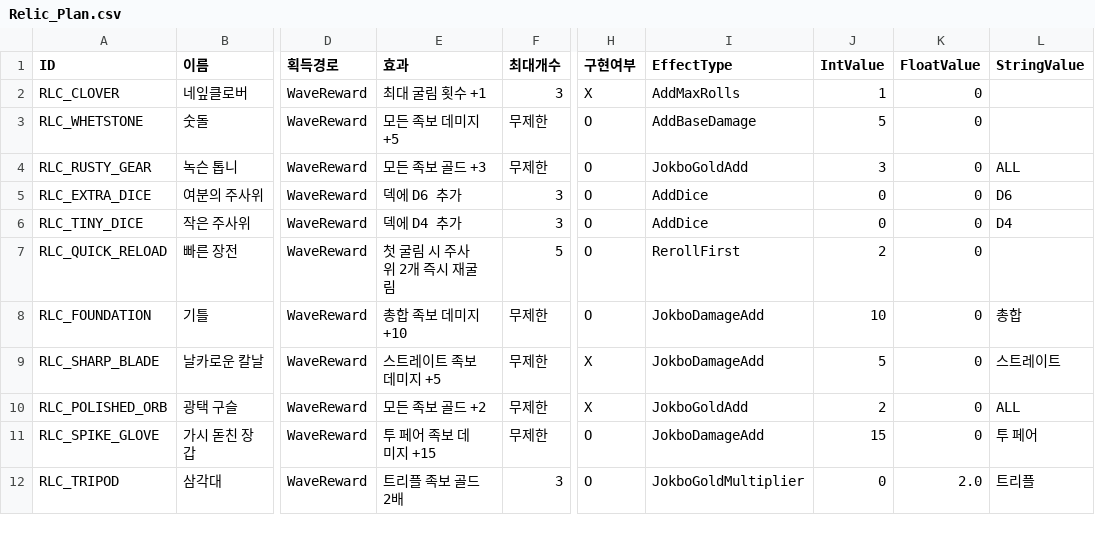
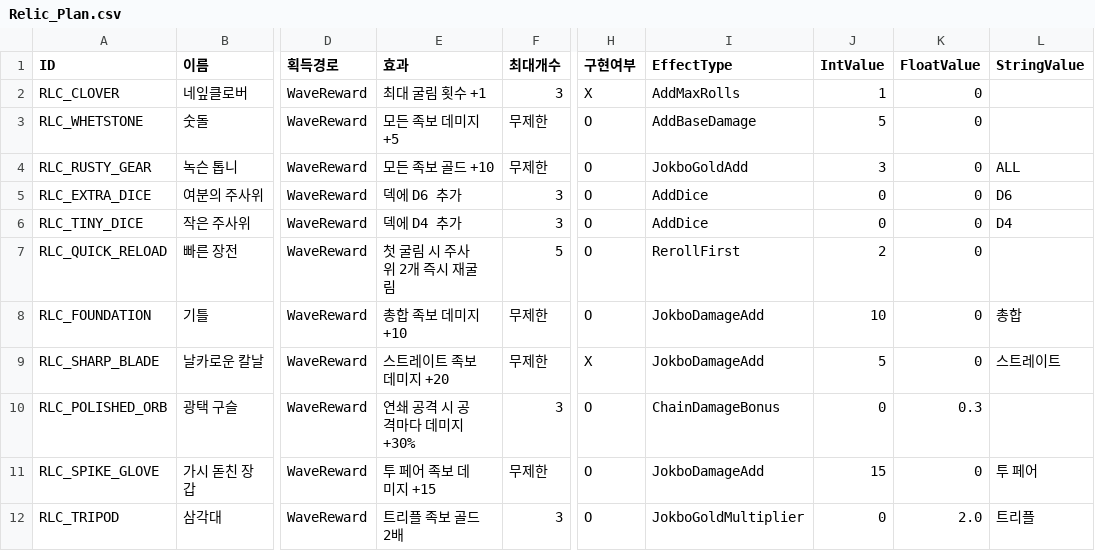
Before and after one commit to Lepied/DiceSoul, a CSV file: Assets/Data/Relic_Plan.csv, drawn as a sheet; only a part is shown, gaps mark what is left out; the diff names each change by its address in the sheet, - before the commit and + after, or states it on an @@ line.

```diff
--- a/Assets/Data/Relic_Plan.csv
+++ b/Assets/Data/Relic_Plan.csv
-E4 (효과): 모든 족보 골드 +3
+E4 (효과): 모든 족보 골드 +10
-E9 (효과): 스트레이트 족보 데미지 +5
+E9 (효과): 스트레이트 족보 데미지 +20
-E10 (효과): 모든 족보 골드 +2
+E10 (효과): 연쇄 공격 시 공격마다 데미지 +30%
-F10 (최대개수): 무제한
+F10 (최대개수): 3
-H10 (구현여부): X
+H10 (구현여부): O
-I10 (EffectType): JokboGoldAdd
+I10 (EffectType): ChainDamageBonus
-J10 (IntValue): 2
+J10 (IntValue): 0
-K10 (FloatValue): 0
+K10 (FloatValue): 0.3
-L10 (StringValue): ALL
+L10 (StringValue): (empty)
```
Also changed, not shown: 30 other files.
